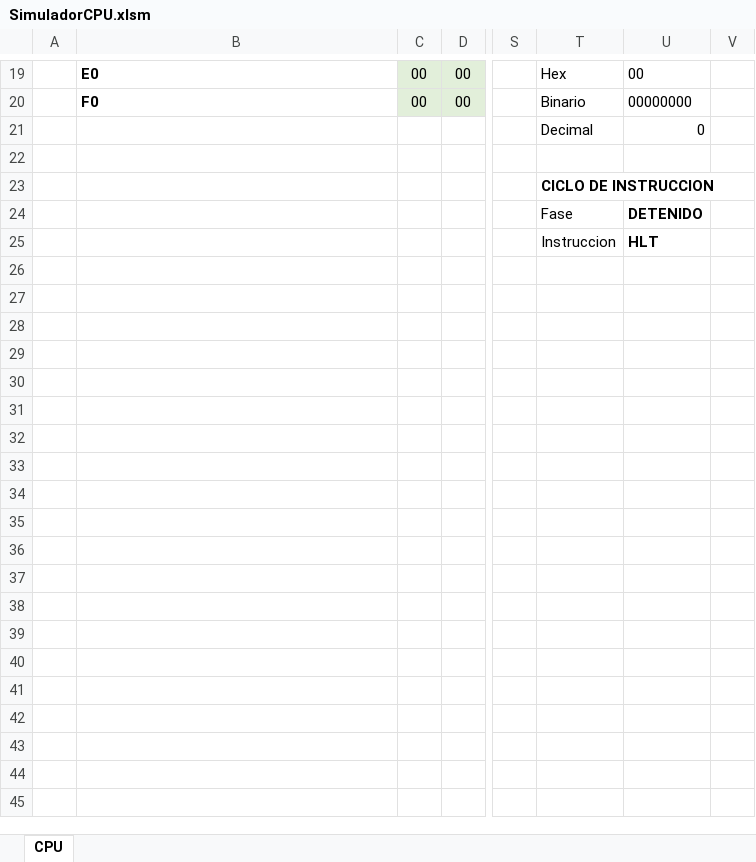
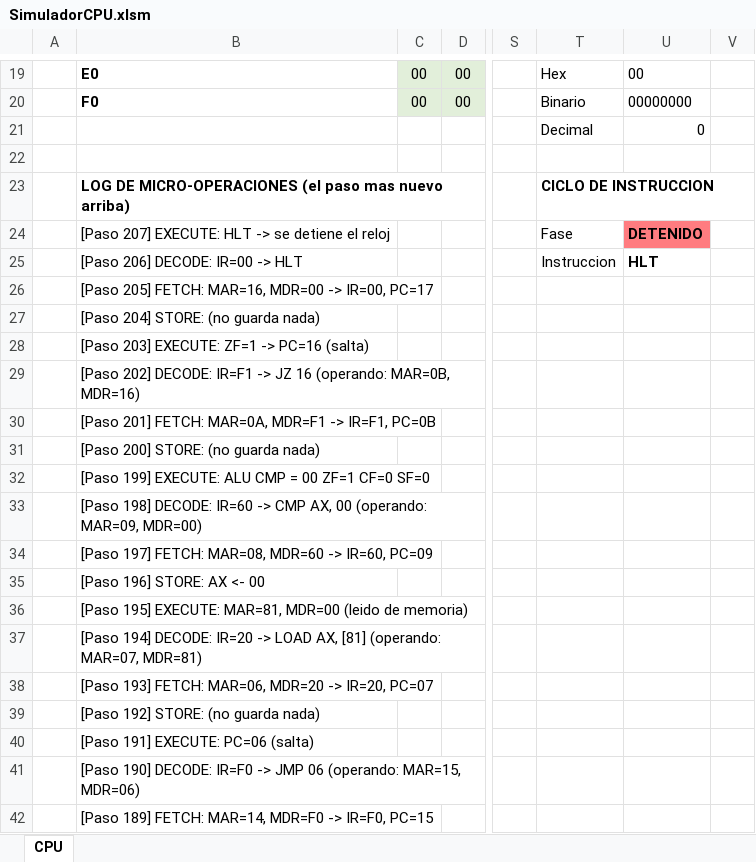
Before and after one commit to marceloaguilera777/simulador_cpu_8bits, an Excel workbook: SimuladorCPU.xlsm, sheet CPU, drawn as a sheet; only a part is shown, gaps mark what is left out; values as stored, in another font and other column widths than the file's, no borders; charts and pictures not drawn; rows hold the shown columns only; the diff covers the shown part only; the diff names each change by its address in the sheet, - before the commit and + after, or states it on an @@ line.

Commit message:
feat: colores por fase y log en cada paso (Closes #10)

```diff
--- a/SimuladorCPU.xlsm (sheet CPU)
+++ b/SimuladorCPU.xlsm (sheet CPU)
-B23: (empty)
+B23: LOG DE MICRO-OPERACIONES (el paso mas nuevo arriba)
-B24: (empty)
+B24: [Paso 207] EXECUTE: HLT -> se detiene el reloj
-U24 fill: none
+U24 fill: #FF7C80
-B25: (empty)
+B25: [Paso 206] DECODE: IR=00 -> HLT
+row 26:  | [Paso 205] FETCH: MAR=16, MDR=00 -> IR=00, PC=17
+row 27:  | [Paso 204] STORE: (no guarda nada)
+row 28:  | [Paso 203] EXECUTE: ZF=1 -> PC=16 (salta)
+row 29:  | [Paso 202] DECODE: IR=F1 -> JZ 16 (operando: MAR=0B, MDR=16)
+row 30:  | [Paso 201] FETCH: MAR=0A, MDR=F1 -> IR=F1, PC=0B
+row 31:  | [Paso 200] STORE: (no guarda nada)
+row 32:  | [Paso 199] EXECUTE: ALU CMP = 00 ZF=1 CF=0 SF=0
+row 33:  | [Paso 198] DECODE: IR=60 -> CMP AX, 00 (operando: MAR=09, MDR=00)
+row 34:  | [Paso 197] FETCH: MAR=08, MDR=60 -> IR=60, PC=09
+row 35:  | [Paso 196] STORE: AX <- 00
+row 36:  | [Paso 195] EXECUTE: MAR=81, MDR=00 (leido de memoria)
+row 37:  | [Paso 194] DECODE: IR=20 -> LOAD AX, [81] (operando: MAR=07, MDR=81)
+row 38:  | [Paso 193] FETCH: MAR=06, MDR=20 -> IR=20, PC=07
+row 39:  | [Paso 192] STORE: (no guarda nada)
+row 40:  | [Paso 191] EXECUTE: PC=06 (salta)
+row 41:  | [Paso 190] DECODE: IR=F0 -> JMP 06 (operando: MAR=15, MDR=06)
+row 42:  | [Paso 189] FETCH: MAR=14, MDR=F0 -> IR=F0, PC=15
```
Also changed, not shown: 188 added rows and 1 edited cell elsewhere in this sheet, charts or pictures, 1 other file.
